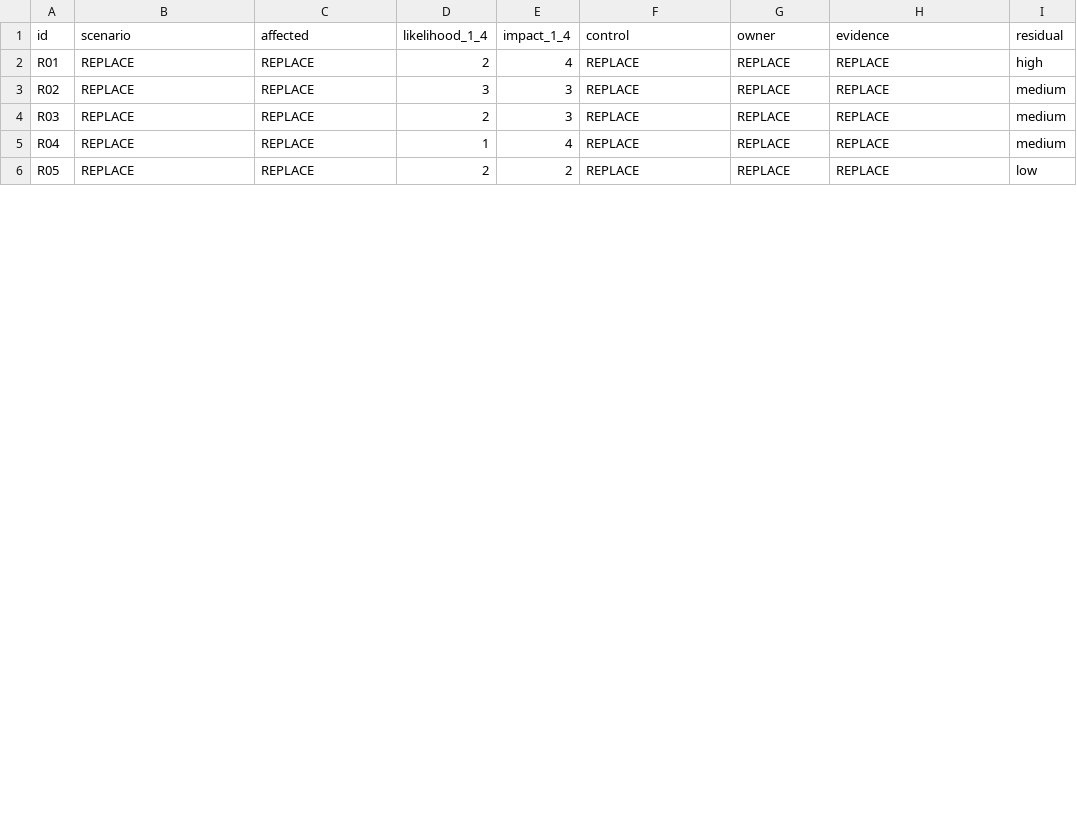
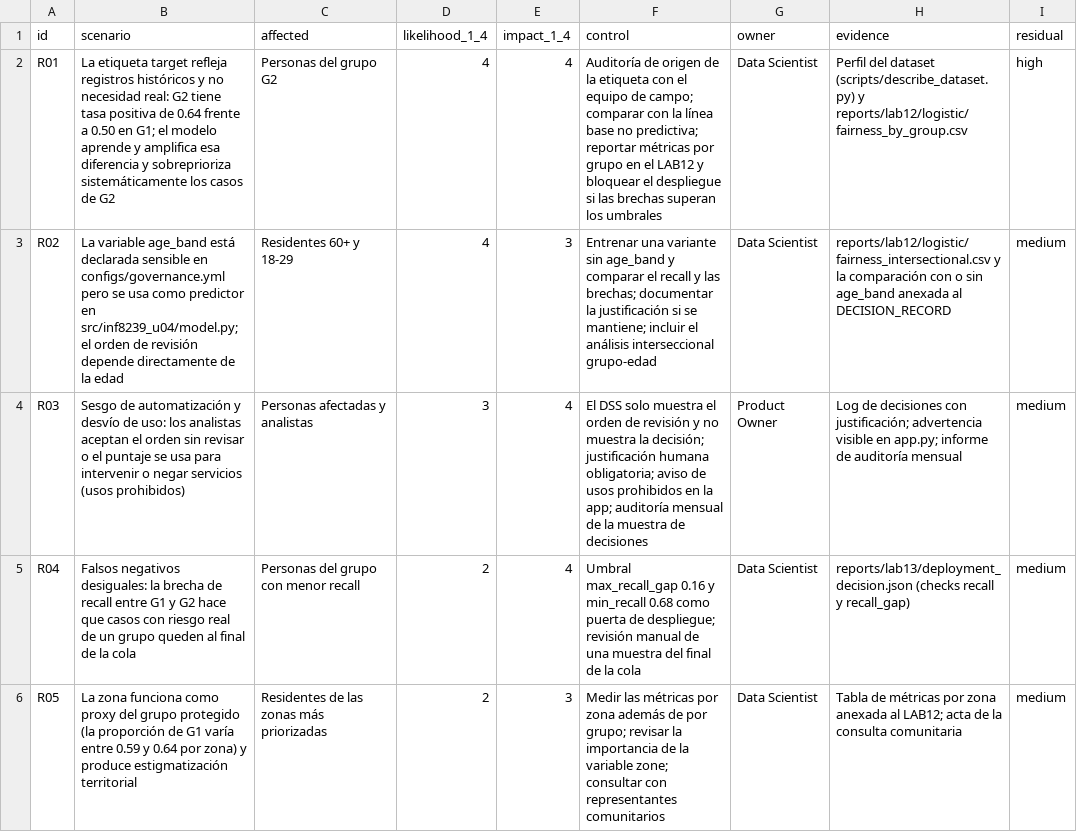
Before and after one commit to mannixmueses-cloud/INF8239_U04_Gobernanza_DSS, a CSV file: student_inputs/risk_register.csv, drawn as a sheet; only a part is shown; the diff covers the shown part only.

Commit message:
docs: complete ethical impact assessment

```diff
--- a/student_inputs/risk_register.csv
+++ b/student_inputs/risk_register.csv
@@ -1,6 +1,6 @@
 id,scenario,affected,likelihood_1_4,impact_1_4,control,owner,evidence,residual
-R01,REPLACE,REPLACE,2,4,REPLACE,REPLACE,REPLACE,high
-R02,REPLACE,REPLACE,3,3,REPLACE,REPLACE,REPLACE,medium
-R03,REPLACE,REPLACE,2,3,REPLACE,REPLACE,REPLACE,medium
-R04,REPLACE,REPLACE,1,4,REPLACE,REPLACE,REPLACE,medium
-R05,REPLACE,REPLACE,2,2,REPLACE,REPLACE,REPLACE,low
+R01,La etiqueta target refleja registros históricos y no necesidad real: G2 tiene tasa positiva de 0.64 frente a 0.50 en G1; el modelo aprende y amplifica esa diferencia y sobreprioriza sistemáticamente los casos de G2,Personas del grupo G2,4,4,Auditoría de origen de la etiqueta con el equipo de campo; comparar con la línea base no predictiva; reportar métricas por grupo en el LAB12 y bloquear el despliegue si las brechas superan los umbrales,Data Scientist,Perfil del dataset (scripts/describe_dataset.py) y reports/lab12/logistic/fairness_by_group.csv,high
+R02,La variable age_band está declarada sensible en configs/governance.yml pero se usa como predictor en src/inf8239_u04/model.py; el orden de revisión depende directamente de la edad,Residentes 60+ y 18-29,4,3,Entrenar una variante sin age_band y comparar el recall y las brechas; documentar la justificación si se mantiene; incluir el análisis interseccional grupo-edad,Data Scientist,reports/lab12/logistic/fairness_intersectional.csv y la comparación con o sin age_band anexada al DECISION_RECORD,medium
+R03,Sesgo de automatización y desvío de uso: los analistas aceptan el orden sin revisar o el puntaje se usa para intervenir o negar servicios (usos prohibidos),Personas afectadas y analistas,3,4,El DSS solo muestra el orden de revisión y no muestra la decisión; justificación humana obligatoria; aviso de usos prohibidos en la app; auditoría mensual de la muestra de decisiones,Product Owner,Log de decisiones con justificación; advertencia visible en app.py; informe de auditoría mensual,medium
+R04,Falsos negativos desiguales: la brecha de recall entre G1 y G2 hace que casos con riesgo real de un grupo queden al final de la cola,Personas del grupo con menor recall,2,4,Umbral max_recall_gap 0.16 y min_recall 0.68 como puerta de despliegue; revisión manual de una muestra del final de la cola,Data Scientist,reports/lab13/deployment_decision.json (checks recall y recall_gap),medium
+R05,La zona funciona como proxy del grupo protegido (la proporción de G1 varía entre 0.59 y 0.64 por zona) y produce estigmatización territorial,Residentes de las zonas más priorizadas,2,3,Medir las métricas por zona además de por grupo; revisar la importancia de la variable zone; consultar con representantes comunitarios,Data Scientist,Tabla de métricas por zona anexada al LAB12; acta de la consulta comunitaria,medium
```
Also changed, not shown: 1 added row and 19 edited cells elsewhere in this file, student_inputs/stakeholders.csv, 6 other files.
